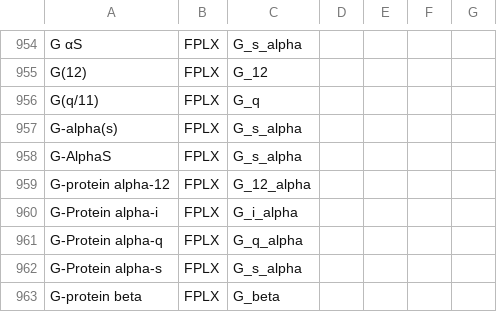
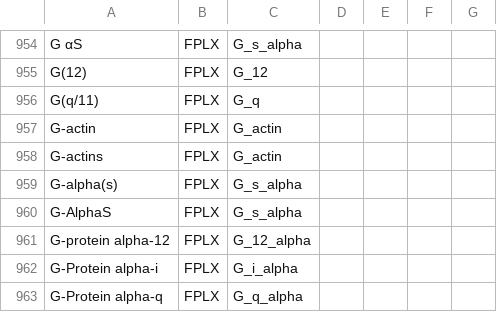
Before and after one commit to johnbachman/famplex, a CSV file: grounding_map.csv, drawn as a sheet; only a part is shown, gaps mark what is left out; the shorter side is filled out with more unchanged rows.

Commit message:
Add G-actin mappings to grounding map

```diff
--- a/grounding_map.csv
+++ b/grounding_map.csv
@@ -956,2 +956,4 @@ G(12),FPLX,G_12,,,,
 G(q/11),FPLX,G_q,,,,
+G-actin,FPLX,G_actin,,,,
+G-actins,FPLX,G_actin,,,,
 G-alpha(s),FPLX,G_s_alpha,,,,
```
